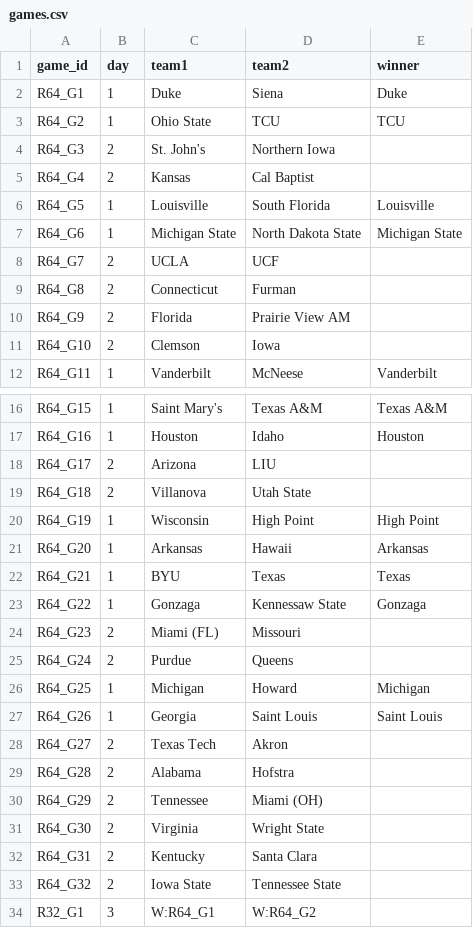
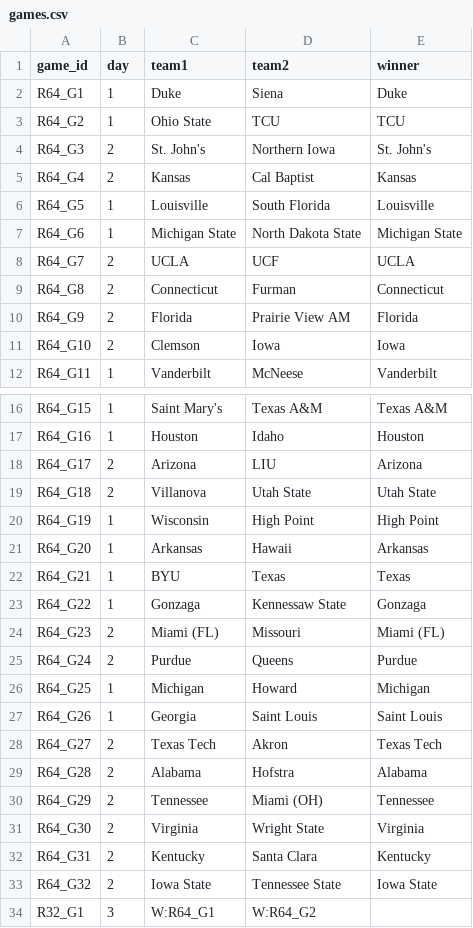
Before and after one commit to swagner7/madness_survivor, a CSV file: data/games.csv, drawn as a sheet; only a part is shown, gaps mark what is left out.

Commit message:
data update through 3/20

```diff
--- a/data/games.csv
+++ b/data/games.csv
@@ -3,10 +3,10 @@ R64_G1,1,Duke,Siena,Duke,
 R64_G2,1,Ohio State,TCU,TCU,
-R64_G3,2,St. John's,Northern Iowa,,
-R64_G4,2,Kansas,Cal Baptist,,
+R64_G3,2,St. John's,Northern Iowa,St. John's,
+R64_G4,2,Kansas,Cal Baptist,Kansas,
 R64_G5,1,Louisville,South Florida,Louisville,
 R64_G6,1,Michigan State,North Dakota State,Michigan State,
-R64_G7,2,UCLA,UCF,,
-R64_G8,2,Connecticut,Furman,,
-R64_G9,2,Florida,Prairie View AM,,
-R64_G10,2,Clemson,Iowa,,
+R64_G7,2,UCLA,UCF,UCLA,
+R64_G8,2,Connecticut,Furman,Connecticut,
+R64_G9,2,Florida,Prairie View AM,Florida,
+R64_G10,2,Clemson,Iowa,Iowa,
 R64_G11,1,Vanderbilt,McNeese,Vanderbilt,
@@ -17,4 +17,4 @@ R64_G15,1,Saint Mary's,Texas A&M,Texas A&M,
 R64_G16,1,Houston,Idaho,Houston,
-R64_G17,2,Arizona,LIU,,
-R64_G18,2,Villanova,Utah State,,
+R64_G17,2,Arizona,LIU,Arizona,
+R64_G18,2,Villanova,Utah State,Utah State,
 R64_G19,1,Wisconsin,High Point,High Point,
@@ -23,12 +23,12 @@ R64_G21,1,BYU,Texas,Texas,
 R64_G22,1,Gonzaga,Kennessaw State,Gonzaga,
-R64_G23,2,Miami (FL),Missouri,,
-R64_G24,2,Purdue,Queens,,
+R64_G23,2,Miami (FL),Missouri,Miami (FL),
+R64_G24,2,Purdue,Queens,Purdue,
 R64_G25,1,Michigan,Howard,Michigan,
 R64_G26,1,Georgia,Saint Louis,Saint Louis,
-R64_G27,2,Texas Tech,Akron,,
-R64_G28,2,Alabama,Hofstra,,
-R64_G29,2,Tennessee,Miami (OH),,
-R64_G30,2,Virginia,Wright State,,
-R64_G31,2,Kentucky,Santa Clara,,
-R64_G32,2,Iowa State,Tennessee State,,
+R64_G27,2,Texas Tech,Akron,Texas Tech,
+R64_G28,2,Alabama,Hofstra,Alabama,
+R64_G29,2,Tennessee,Miami (OH),Tennessee,
+R64_G30,2,Virginia,Wright State,Virginia,
+R64_G31,2,Kentucky,Santa Clara,Kentucky,
+R64_G32,2,Iowa State,Tennessee State,Iowa State,
 R32_G1,3,W:R64_G1,W:R64_G2,,
```
Also changed, not shown: data/teams.csv, 1 other file.
